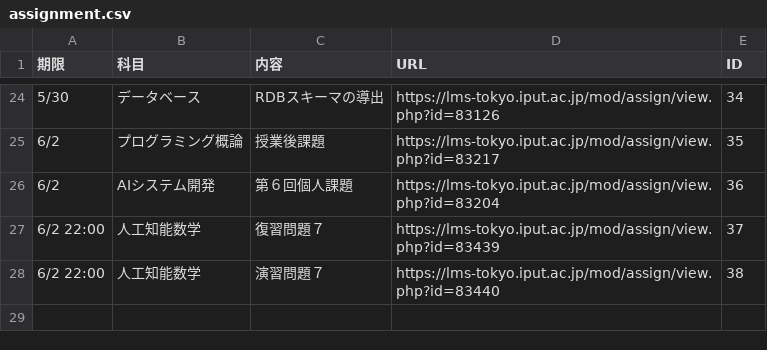
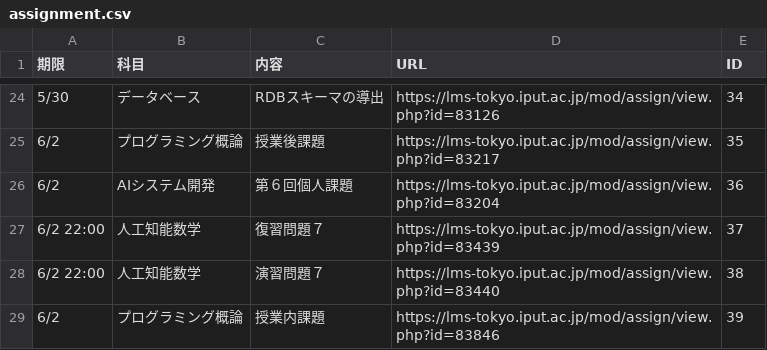
Before and after one commit to Phi110/f-management-system, a CSV file: csv/assignment.csv, drawn as a sheet; only a part is shown, gaps mark what is left out.

Commit message:
Add files via upload

```diff
--- a/csv/assignment.csv
+++ b/csv/assignment.csv
@@ -28 +28,2 @@
 6/2 22:00,人工知能数学,演習問題７,https://lms-tokyo.iput.ac.jp/mod/assign/view.php?id=83440,38
+6/2,プログラミング概論,授業内課題,https://lms-tokyo.iput.ac.jp/mod/assign/view.php?id=83846,39
```
